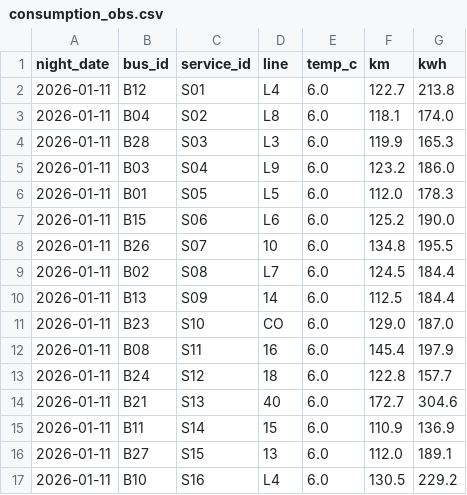
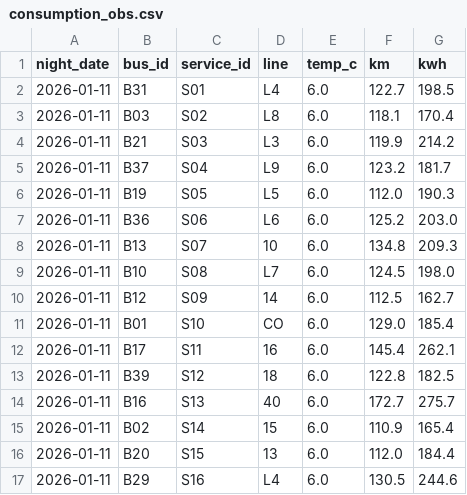
Before and after one commit to willthn/Tunnel, a CSV file: data/consumption_obs.csv, drawn as a sheet; only a part is shown; the diff covers the shown part only.

```diff
--- a/data/consumption_obs.csv
+++ b/data/consumption_obs.csv
@@ -1,17 +1,17 @@
 night_date,bus_id,service_id,line,temp_c,km,kwh
-2026-01-11,B12,S01,L4,6.0,122.7,213.8
-2026-01-11,B04,S02,L8,6.0,118.1,174.0
-2026-01-11,B28,S03,L3,6.0,119.9,165.3
-2026-01-11,B03,S04,L9,6.0,123.2,186.0
-2026-01-11,B01,S05,L5,6.0,112.0,178.3
-2026-01-11,B15,S06,L6,6.0,125.2,190.0
-2026-01-11,B26,S07,10,6.0,134.8,195.5
-2026-01-11,B02,S08,L7,6.0,124.5,184.4
-2026-01-11,B13,S09,14,6.0,112.5,184.4
-2026-01-11,B23,S10,CO,6.0,129.0,187.0
-2026-01-11,B08,S11,16,6.0,145.4,197.9
-2026-01-11,B24,S12,18,6.0,122.8,157.7
-2026-01-11,B21,S13,40,6.0,172.7,304.6
-2026-01-11,B11,S14,15,6.0,110.9,136.9
-2026-01-11,B27,S15,13,6.0,112.0,189.1
-2026-01-11,B10,S16,L4,6.0,130.5,229.2
+2026-01-11,B31,S01,L4,6.0,122.7,198.5
+2026-01-11,B03,S02,L8,6.0,118.1,170.4
+2026-01-11,B21,S03,L3,6.0,119.9,214.2
+2026-01-11,B37,S04,L9,6.0,123.2,181.7
+2026-01-11,B19,S05,L5,6.0,112.0,190.3
+2026-01-11,B36,S06,L6,6.0,125.2,203.0
+2026-01-11,B13,S07,10,6.0,134.8,209.3
+2026-01-11,B10,S08,L7,6.0,124.5,198.0
+2026-01-11,B12,S09,14,6.0,112.5,162.7
+2026-01-11,B01,S10,CO,6.0,129.0,185.4
+2026-01-11,B17,S11,16,6.0,145.4,262.1
+2026-01-11,B39,S12,18,6.0,122.8,182.5
+2026-01-11,B16,S13,40,6.0,172.7,275.7
+2026-01-11,B02,S14,15,6.0,110.9,165.4
+2026-01-11,B20,S15,13,6.0,112.0,184.4
+2026-01-11,B29,S16,L4,6.0,130.5,244.6
```
Also changed, not shown: 145 edited cells elsewhere in this file, data/buses.csv, data/model_runs.csv, 6 other files.
